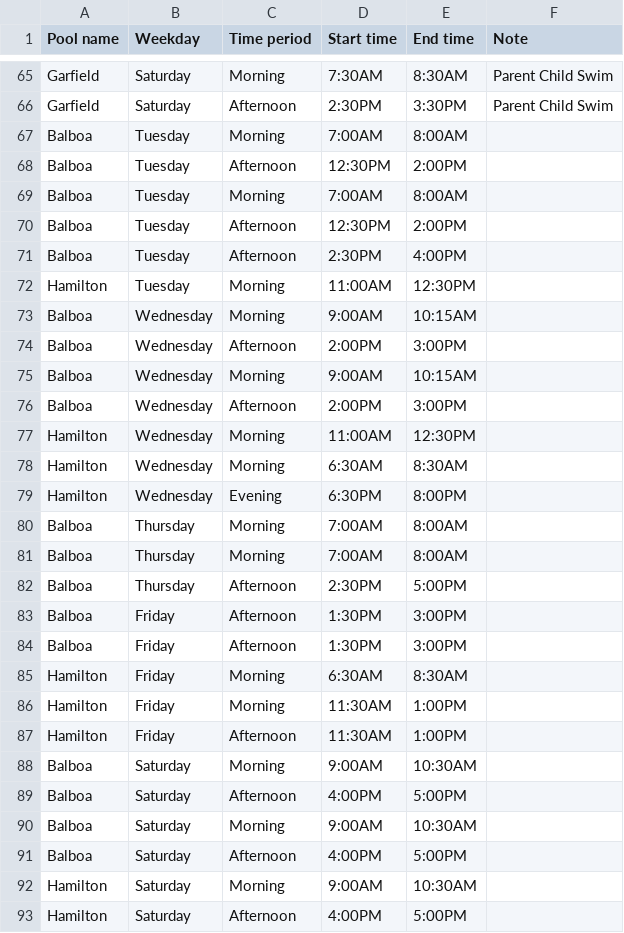
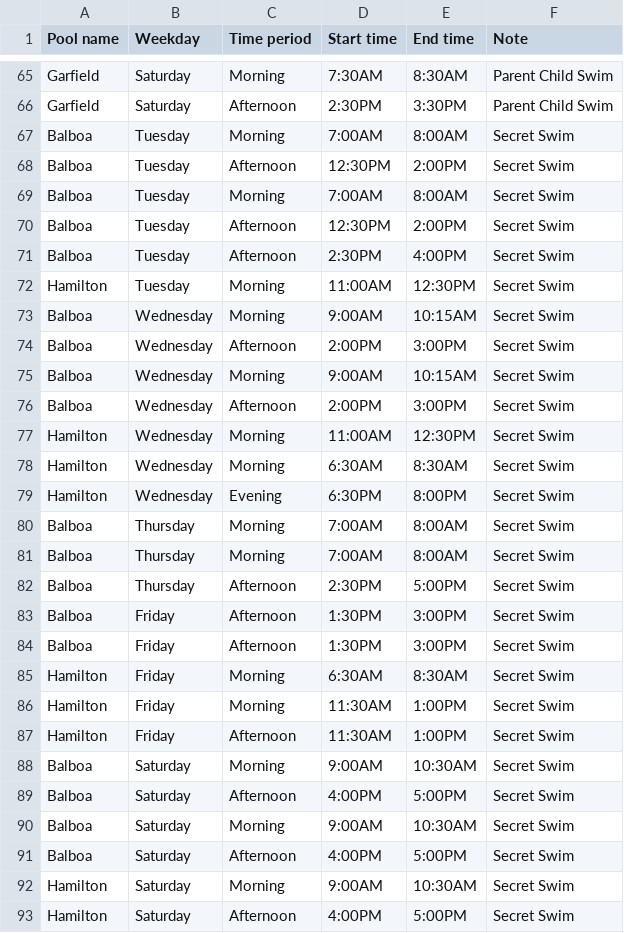
Before and after one commit to ruthgrace/family-swim-sf, a CSV file: map_data/latest_family_swim_data.csv, drawn as a sheet; only a part is shown, gaps mark what is left out.

Commit message:
add secret swim label to spreadsheet

```diff
--- a/map_data/latest_family_swim_data.csv
+++ b/map_data/latest_family_swim_data.csv
@@ -66,28 +66,28 @@ Garfield,Saturday,Morning,7:30AM,8:30AM,Parent Child Swim
 Garfield,Saturday,Afternoon,2:30PM,3:30PM,Parent Child Swim
-Balboa,Tuesday,Morning,7:00AM,8:00AM,
-Balboa,Tuesday,Afternoon,12:30PM,2:00PM,
-Balboa,Tuesday,Morning,7:00AM,8:00AM,
-Balboa,Tuesday,Afternoon,12:30PM,2:00PM,
-Balboa,Tuesday,Afternoon,2:30PM,4:00PM,
-Hamilton,Tuesday,Morning,11:00AM,12:30PM,
-Balboa,Wednesday,Morning,9:00AM,10:15AM,
-Balboa,Wednesday,Afternoon,2:00PM,3:00PM,
-Balboa,Wednesday,Morning,9:00AM,10:15AM,
-Balboa,Wednesday,Afternoon,2:00PM,3:00PM,
-Hamilton,Wednesday,Morning,11:00AM,12:30PM,
-Hamilton,Wednesday,Morning,6:30AM,8:30AM,
-Hamilton,Wednesday,Evening,6:30PM,8:00PM,
-Balboa,Thursday,Morning,7:00AM,8:00AM,
-Balboa,Thursday,Morning,7:00AM,8:00AM,
-Balboa,Thursday,Afternoon,2:30PM,5:00PM,
-Balboa,Friday,Afternoon,1:30PM,3:00PM,
-Balboa,Friday,Afternoon,1:30PM,3:00PM,
-Hamilton,Friday,Morning,6:30AM,8:30AM,
-Hamilton,Friday,Morning,11:30AM,1:00PM,
-Hamilton,Friday,Afternoon,11:30AM,1:00PM,
-Balboa,Saturday,Morning,9:00AM,10:30AM,
-Balboa,Saturday,Afternoon,4:00PM,5:00PM,
-Balboa,Saturday,Morning,9:00AM,10:30AM,
-Balboa,Saturday,Afternoon,4:00PM,5:00PM,
-Hamilton,Saturday,Morning,9:00AM,10:30AM,
-Hamilton,Saturday,Afternoon,4:00PM,5:00PM,
+Balboa,Tuesday,Morning,7:00AM,8:00AM,Secret Swim
+Balboa,Tuesday,Afternoon,12:30PM,2:00PM,Secret Swim
+Balboa,Tuesday,Morning,7:00AM,8:00AM,Secret Swim
+Balboa,Tuesday,Afternoon,12:30PM,2:00PM,Secret Swim
+Balboa,Tuesday,Afternoon,2:30PM,4:00PM,Secret Swim
+Hamilton,Tuesday,Morning,11:00AM,12:30PM,Secret Swim
+Balboa,Wednesday,Morning,9:00AM,10:15AM,Secret Swim
+Balboa,Wednesday,Afternoon,2:00PM,3:00PM,Secret Swim
+Balboa,Wednesday,Morning,9:00AM,10:15AM,Secret Swim
+Balboa,Wednesday,Afternoon,2:00PM,3:00PM,Secret Swim
+Hamilton,Wednesday,Morning,11:00AM,12:30PM,Secret Swim
+Hamilton,Wednesday,Morning,6:30AM,8:30AM,Secret Swim
+Hamilton,Wednesday,Evening,6:30PM,8:00PM,Secret Swim
+Balboa,Thursday,Morning,7:00AM,8:00AM,Secret Swim
+Balboa,Thursday,Morning,7:00AM,8:00AM,Secret Swim
+Balboa,Thursday,Afternoon,2:30PM,5:00PM,Secret Swim
+Balboa,Friday,Afternoon,1:30PM,3:00PM,Secret Swim
+Balboa,Friday,Afternoon,1:30PM,3:00PM,Secret Swim
+Hamilton,Friday,Morning,6:30AM,8:30AM,Secret Swim
+Hamilton,Friday,Morning,11:30AM,1:00PM,Secret Swim
+Hamilton,Friday,Afternoon,11:30AM,1:00PM,Secret Swim
+Balboa,Saturday,Morning,9:00AM,10:30AM,Secret Swim
+Balboa,Saturday,Afternoon,4:00PM,5:00PM,Secret Swim
+Balboa,Saturday,Morning,9:00AM,10:30AM,Secret Swim
+Balboa,Saturday,Afternoon,4:00PM,5:00PM,Secret Swim
+Hamilton,Saturday,Morning,9:00AM,10:30AM,Secret Swim
+Hamilton,Saturday,Afternoon,4:00PM,5:00PM,Secret Swim
```
Also changed, not shown: 1 other file.
